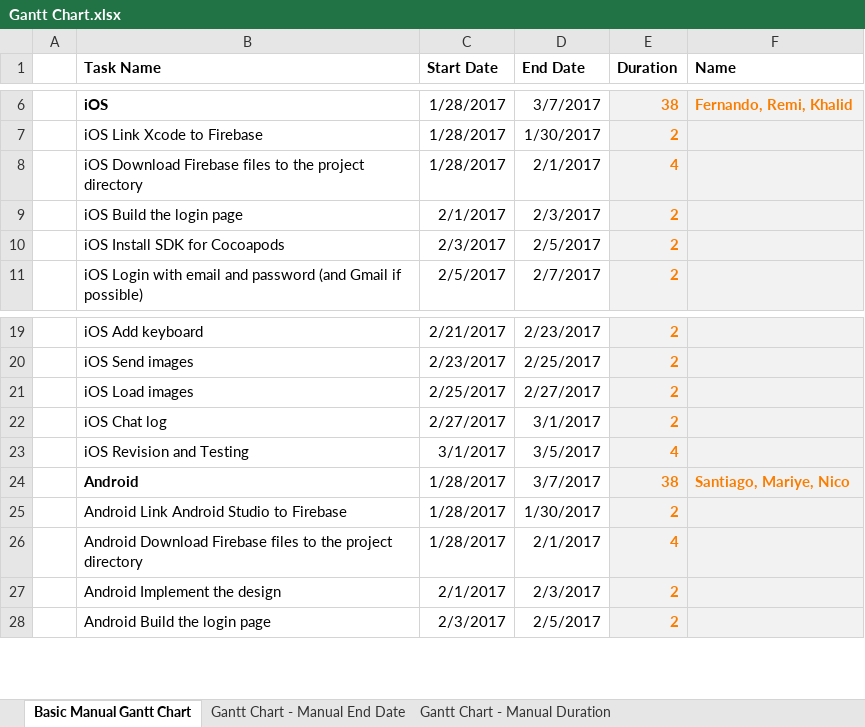
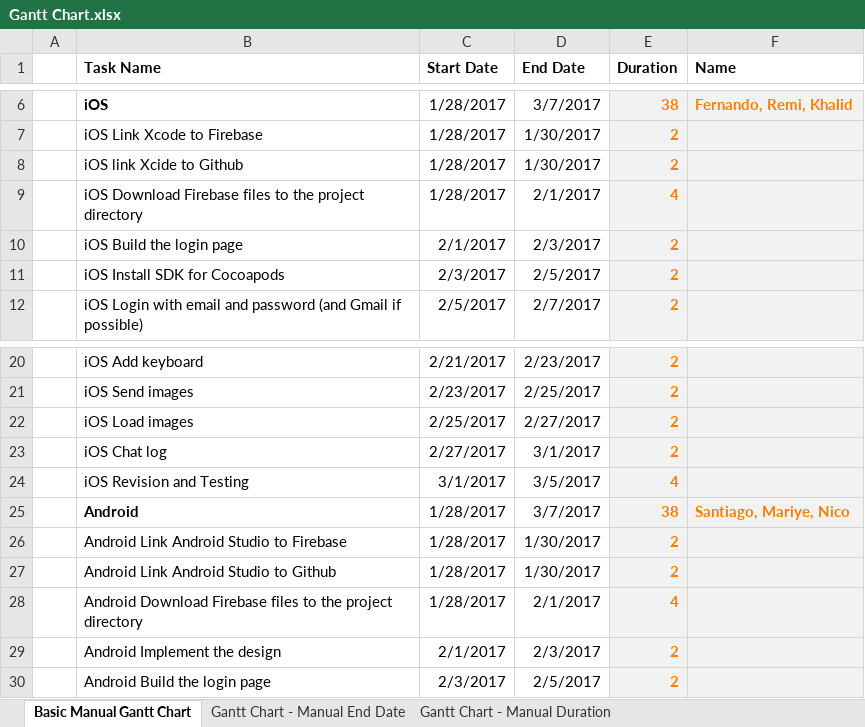
Before and after one commit to villancikos/Whisper, an Excel workbook: Gantt Chart.xlsx, sheet Basic Manual Gantt Chart, drawn as a sheet; only a part is shown, gaps mark what is left out; values as stored, in another font and other column widths than the file's, no borders; charts and pictures not drawn; the diff names each change by its address in the sheet, - before the commit and + after, or states it on an @@ line.

```diff
--- a/Gantt Chart.xlsx (sheet Basic Manual Gantt Chart)
+++ b/Gantt Chart.xlsx (sheet Basic Manual Gantt Chart)
+row 8:  | iOS link Xcide to Github | 1/28/2017 | 1/30/2017 | 2
+row 27:  | Android Link Android Studio to Github | 1/28/2017 | 1/30/2017 | 2
```
Also changed, not shown: formulas that keep their value, charts or pictures, 1 other file.
